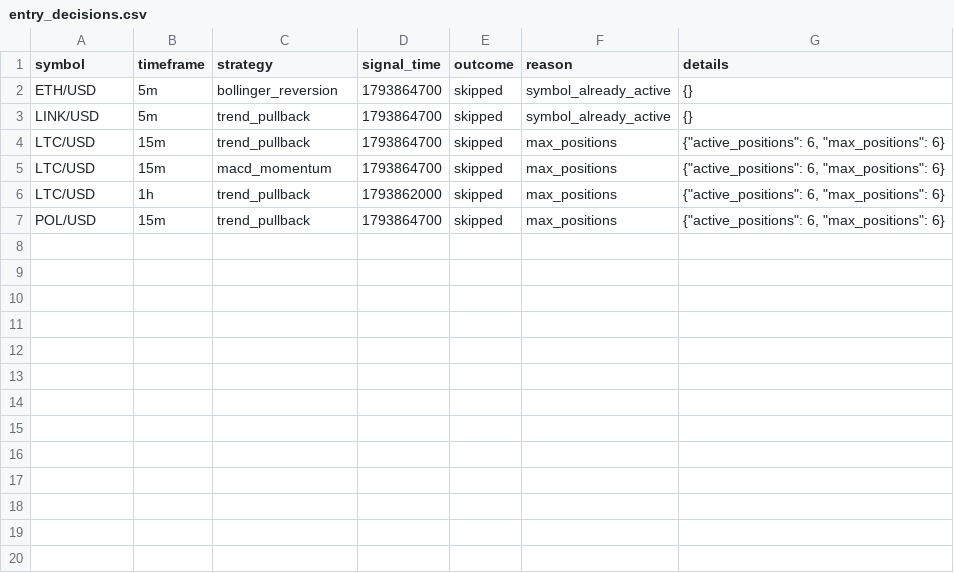
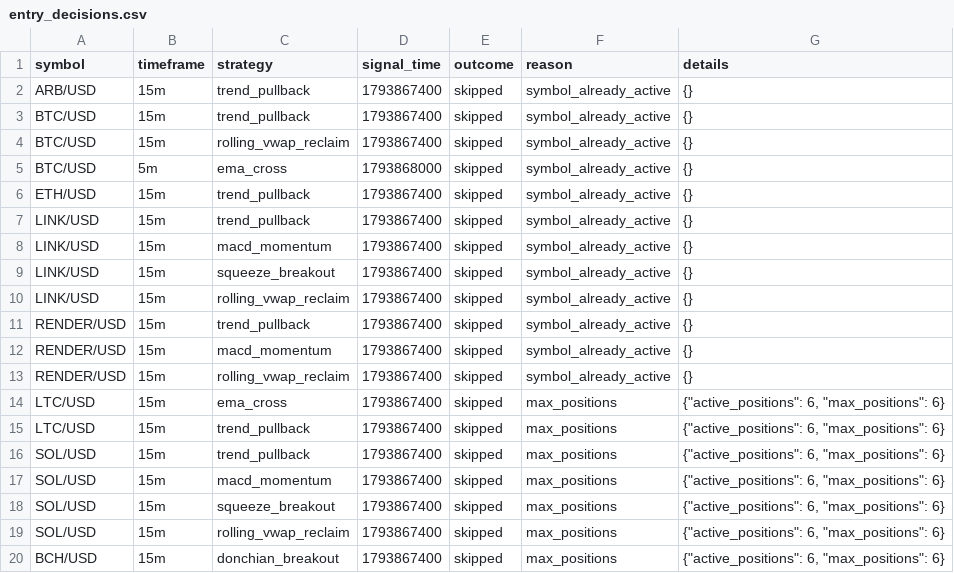
Before and after one commit to Rand0mUs3r-afk/CryptoStrategyLab, a CSV file: entry_decisions.csv, drawn as a sheet.

```diff
--- a/entry_decisions.csv
+++ b/entry_decisions.csv
@@ -1,7 +1,20 @@
 symbol,timeframe,strategy,signal_time,outcome,reason,details
-ETH/USD,5m,bollinger_reversion,1793864700,skipped,symbol_already_active,{}
-LINK/USD,5m,trend_pullback,1793864700,skipped,symbol_already_active,{}
-LTC/USD,15m,trend_pullback,1793864700,skipped,max_positions,"{""active_positions"": 6, ""max_positions"": 6}"
-LTC/USD,15m,macd_momentum,1793864700,skipped,max_positions,"{""active_positions"": 6, ""max_positions"": 6}"
-LTC/USD,1h,trend_pullback,1793862000,skipped,max_positions,"{""active_positions"": 6, ""max_positions"": 6}"
-POL/USD,15m,trend_pullback,1793864700,skipped,max_positions,"{""active_positions"": 6, ""max_positions"": 6}"
+ARB/USD,15m,trend_pullback,1793867400,skipped,symbol_already_active,{}
+BTC/USD,15m,trend_pullback,1793867400,skipped,symbol_already_active,{}
+BTC/USD,15m,rolling_vwap_reclaim,1793867400,skipped,symbol_already_active,{}
+BTC/USD,5m,ema_cross,1793868000,skipped,symbol_already_active,{}
+ETH/USD,15m,trend_pullback,1793867400,skipped,symbol_already_active,{}
+LINK/USD,15m,trend_pullback,1793867400,skipped,symbol_already_active,{}
+LINK/USD,15m,macd_momentum,1793867400,skipped,symbol_already_active,{}
+LINK/USD,15m,squeeze_breakout,1793867400,skipped,symbol_already_active,{}
+LINK/USD,15m,rolling_vwap_reclaim,1793867400,skipped,symbol_already_active,{}
+RENDER/USD,15m,trend_pullback,1793867400,skipped,symbol_already_active,{}
+RENDER/USD,15m,macd_momentum,1793867400,skipped,symbol_already_active,{}
+RENDER/USD,15m,rolling_vwap_reclaim,1793867400,skipped,symbol_already_active,{}
+LTC/USD,15m,ema_cross,1793867400,skipped,max_positions,"{""active_positions"": 6, ""max_positions"": 6}"
+LTC/USD,15m,trend_pullback,1793867400,skipped,max_positions,"{""active_positions"": 6, ""max_positions"": 6}"
+SOL/USD,15m,trend_pullback,1793867400,skipped,max_positions,"{""active_positions"": 6, ""max_positions"": 6}"
+SOL/USD,15m,macd_momentum,1793867400,skipped,max_positions,"{""active_positions"": 6, ""max_positions"": 6}"
+SOL/USD,15m,squeeze_breakout,1793867400,skipped,max_positions,"{""active_positions"": 6, ""max_positions"": 6}"
+SOL/USD,15m,rolling_vwap_reclaim,1793867400,skipped,max_positions,"{""active_positions"": 6, ""max_positions"": 6}"
+BCH/USD,15m,donchian_breakout,1793867400,skipped,max_positions,"{""active_positions"": 6, ""max_positions"": 6}"
```
Also changed, not shown: fees.csv, reconciliation.csv, 7 other files.
